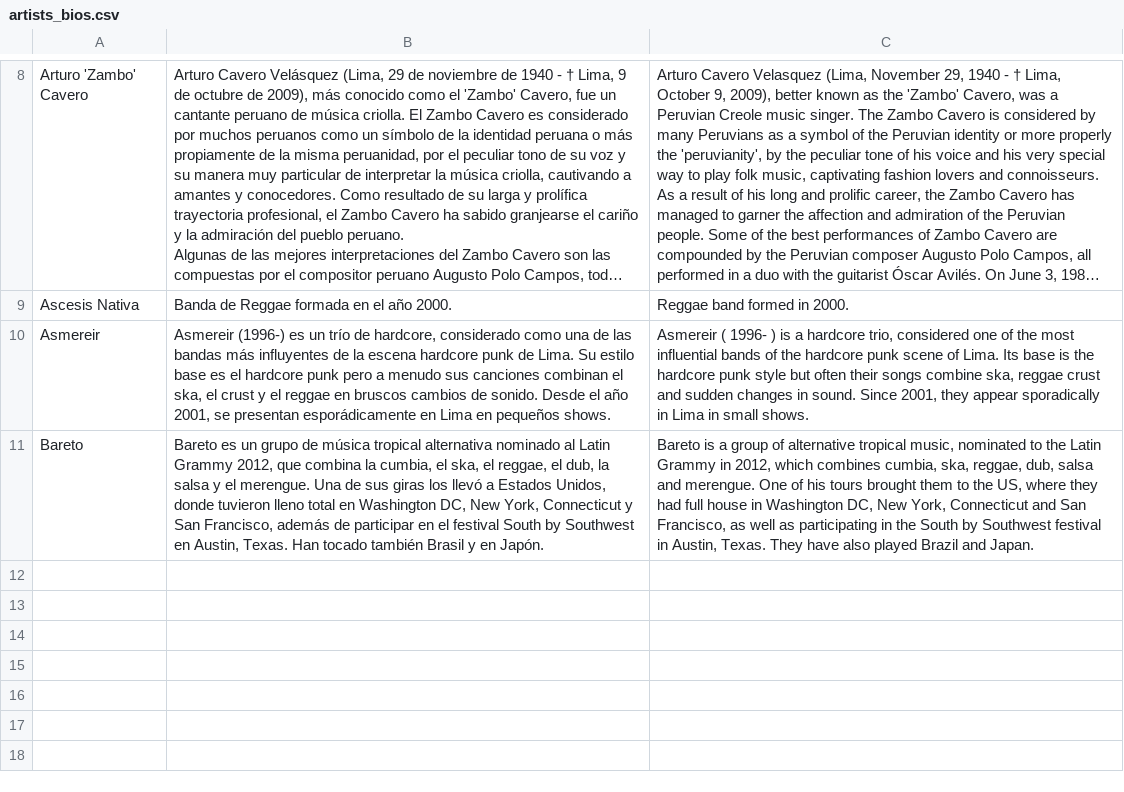
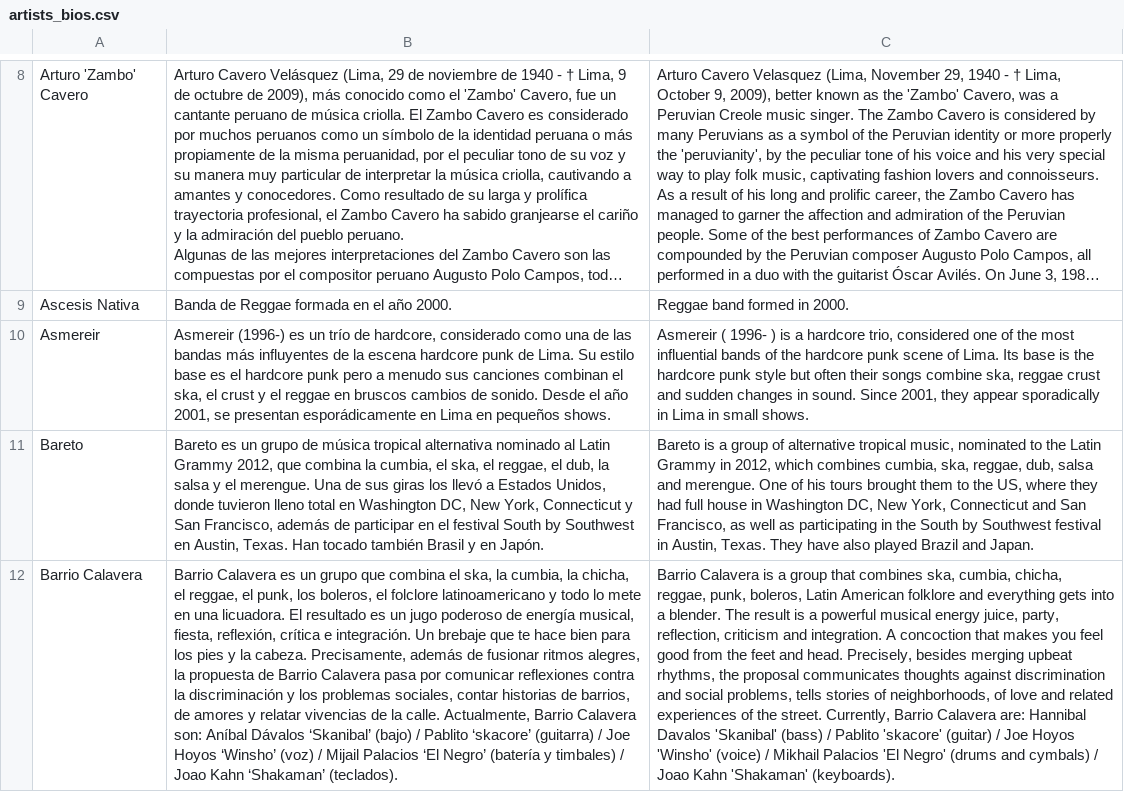
Before and after one commit to gianpietro1/radioperu, a CSV file: public/artists_bios.csv, drawn as a sheet; only a part is shown, gaps mark what is left out; long unchanged cells end in …; the diff names each change by its address in the sheet, - before the commit and + after, or states it on an @@ line.

```diff
--- a/public/artists_bios.csv
+++ b/public/artists_bios.csv
+row 12: Barrio Calavera | Barrio Calavera es un grupo que combina el ska, la cumbia, la chicha, el reggae, el punk, los boleros, el folclore latinoamericano y todo lo mete en una licuadora. El resultado es un jugo poderoso de energía musical, fiesta, reflexión, crítica e integración. Un brebaje que te hace bien para los pies y la cabeza. Precisamente, además de fusionar ritmos alegres, la propuesta de Barrio Calavera pasa por comunicar reflexiones contra la discriminación y los problemas sociales, contar historias de barrios, de amores y relatar vivencias de la calle. Actualmente, Barrio Calavera son: Aníbal Dávalos ‘Skanibal’ (bajo) / Pablito ‘skacore’ (guitarra) / Joe Hoyos ‘Winsho’ (voz) / Mijail Palacios ‘El Negro’ (batería y timbales) / Joao Kahn ‘Shakaman’ (teclados). | Barrio Calavera is a group that combines ska, cumbia, chicha, reggae, punk, boleros, Latin American folklore and everything gets into a blender. The result is a powerful musical energy juice, party, reflection, criticism and integration. A concoction that makes you feel good from the feet and head. Precisely, besides merging upbeat rhythms, the proposal communicates thoughts against discrimination and social problems, tells stories of neighborhoods, of love and related experiences of the street. Currently, Barrio Calavera are: Hannibal Davalos 'Skanibal' (bass) / Pablito 'skacore' (guitar) / Joe Hoyos 'Winsho' (voice) / Mikhail Palacios 'El Negro' (drums and cymbals) / Joao Kahn 'Shakaman' (keyboards).
```
Also changed, not shown: public/album_reviews.csv.
